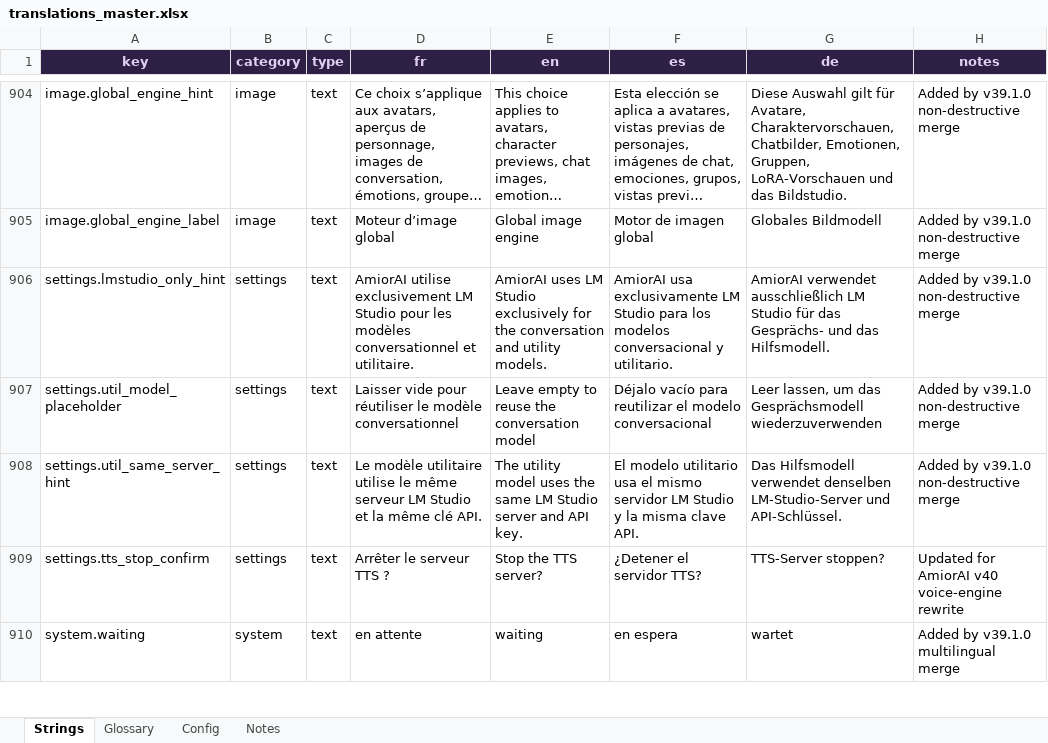
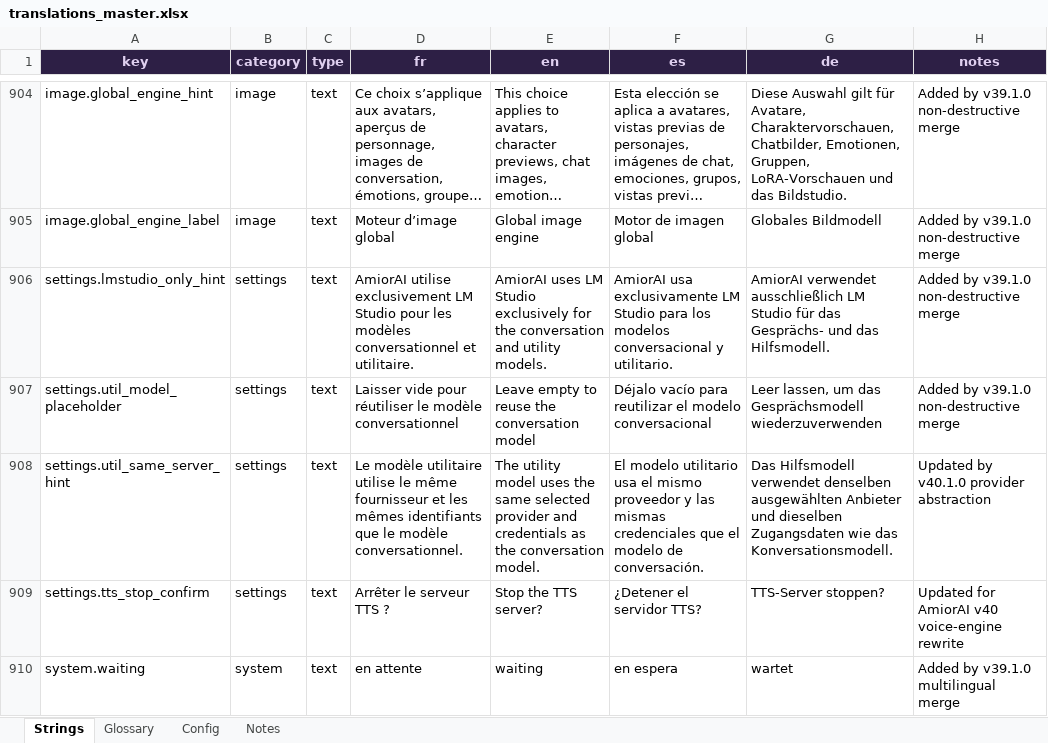
Before and after one commit to Ariku64/AmiorAI, an Excel workbook: resources/i18n/translations_master.xlsx, sheet Strings, drawn as a sheet; only a part is shown, gaps mark what is left out; long unchanged cells end in …; values as stored, in another font and other column widths than the file's, no borders; the diff covers the shown part only; the diff names each change by its address in the sheet, - before the commit and + after, or states it on an @@ line.

Commit message:
run pod and serverless addition

```diff
--- a/resources/i18n/translations_master.xlsx (sheet Strings)
+++ b/resources/i18n/translations_master.xlsx (sheet Strings)
-D908 (fr): …le même serveur LM Studio et la même clé API.
+D908 (fr): …le même fournisseur et les mêmes identifiants que le modèle conversationnel.
-E908 (en): …the same LM Studio server and API key.
+E908 (en): …the same selected provider and credentials as the conversation model.
-F908 (es): …el mismo servidor LM Studio y la misma clave API.
+F908 (es): …el mismo proveedor y las mismas credenciales que el modelo de conversación.
-G908 (de): …verwendet denselben LM-Studio-Server und API-Schlüssel.
+G908 (de): …verwendet denselben ausgewählten Anbieter und dieselben Zugangsdaten wie das Konversationsmodell.
-H908 (notes): Added by v39.1.0 non-destructive merge
+H908 (notes): Updated by v40.1.0 provider abstraction
```
Also changed, not shown: 62 added rows and 34 edited cells elsewhere in this sheet, sheet Config, 39 other files.
